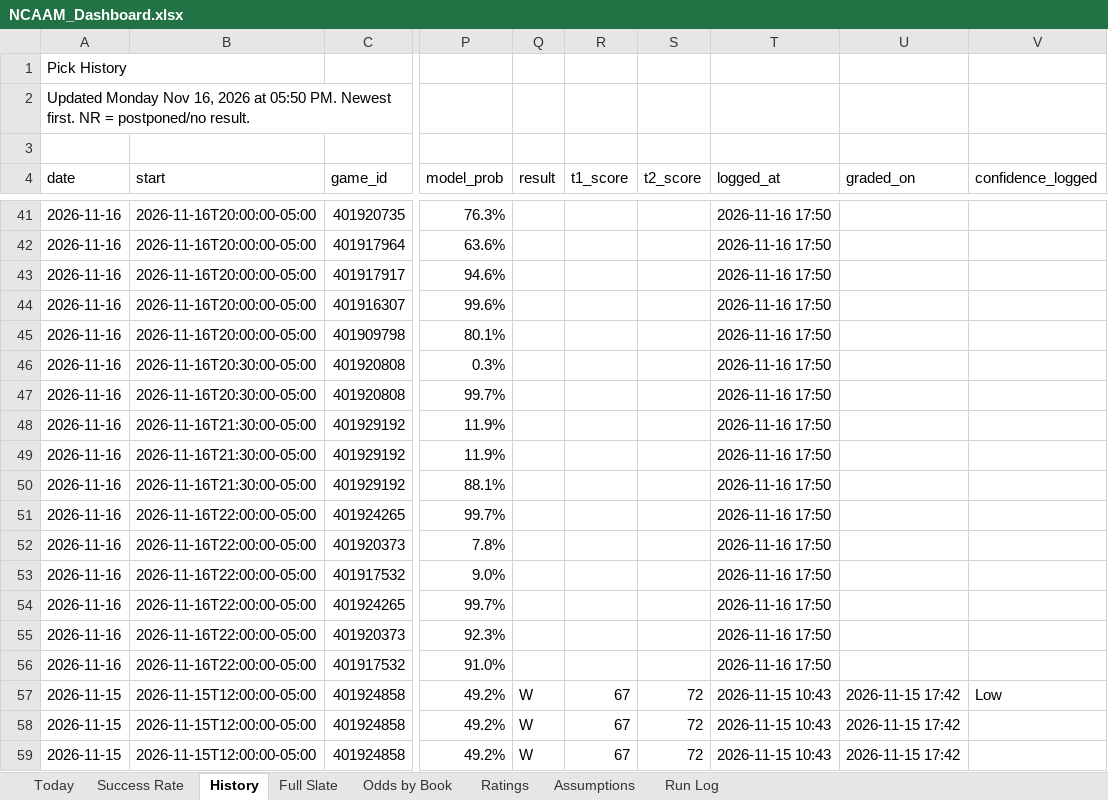
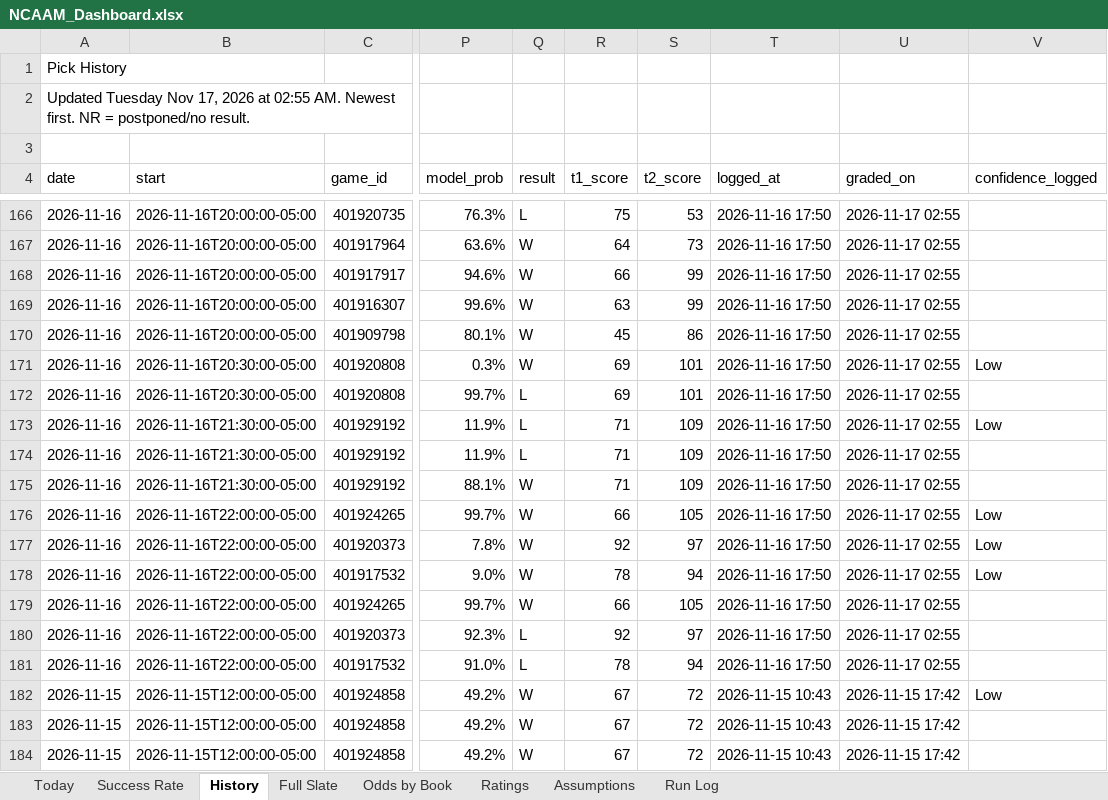
Before and after one commit to coltenmorris/ncaam-model, an Excel workbook: docs/NCAAM_Dashboard.xlsx, sheet History, drawn as a sheet; only a part is shown, gaps mark what is left out; values as stored, in another font and other column widths than the file's, no cell formats; addresses are those after the commit; the diff covers the shown part only; the diff names each change by its address in the sheet, - before the commit and + after, or states it on an @@ line.

```diff
--- a/docs/NCAAM_Dashboard.xlsx (sheet History)
+++ b/docs/NCAAM_Dashboard.xlsx (sheet History)
-A2 (date): Updated Monday Nov 16, 2026 at 05:50 PM. Newest first.…
+A2 (date): Updated Tuesday Nov 17, 2026 at 02:55 AM. Newest first.…
-Q166 (result): (empty)
+Q166 (result): L
-R166 (t1_score): (empty)
+R166 (t1_score): 75
-S166 (t2_score): (empty)
+S166 (t2_score): 53
-U166:U181 (graded_on): (empty)
+U166:U181 (graded_on): 2026-11-17 02:55
-Q167:Q171 (result): (empty)
+Q167:Q171 (result): W
-R167 (t1_score): (empty)
+R167 (t1_score): 64
-S167 (t2_score): (empty)
+S167 (t2_score): 73
-R168 (t1_score): (empty)
+R168 (t1_score): 66
-S168:S169 (t2_score): (empty)
+S168:S169 (t2_score): 99
-R169 (t1_score): (empty)
+R169 (t1_score): 63
-R170 (t1_score): (empty)
+R170 (t1_score): 45
-S170 (t2_score): (empty)
+S170 (t2_score): 86
-R171:R172 (t1_score): (empty)
+R171:R172 (t1_score): 69
-S171:S172 (t2_score): (empty)
+S171:S172 (t2_score): 101
-V171 (confidence_logged): (empty)
+V171 (confidence_logged): Low
-Q172:Q174 (result): (empty)
+Q172:Q174 (result): L
-R173:R175 (t1_score): (empty)
+R173:R175 (t1_score): 71
-S173:S175 (t2_score): (empty)
+S173:S175 (t2_score): 109
-V173 (confidence_logged): (empty)
+V173 (confidence_logged): Low
-Q175:Q179 (result): (empty)
+Q175:Q179 (result): W
-R176 (t1_score): (empty)
+R176 (t1_score): 66
-S176 (t2_score): (empty)
+S176 (t2_score): 105
-V176:V178 (confidence_logged): (empty)
+V176:V178 (confidence_logged): Low
-R177 (t1_score): (empty)
+R177 (t1_score): 92
-S177 (t2_score): (empty)
+S177 (t2_score): 97
-R178 (t1_score): (empty)
+R178 (t1_score): 78
-S178 (t2_score): (empty)
+S178 (t2_score): 94
-R179 (t1_score): (empty)
+R179 (t1_score): 66
-S179 (t2_score): (empty)
+S179 (t2_score): 105
-Q180:Q181 (result): (empty)
+Q180:Q181 (result): L
-R180 (t1_score): (empty)
+R180 (t1_score): 92
-S180 (t2_score): (empty)
+S180 (t2_score): 97
-R181 (t1_score): (empty)
+R181 (t1_score): 78
-S181 (t2_score): (empty)
+S181 (t2_score): 94
```
Also changed, not shown: 125 added rows and 154 edited cells elsewhere in this sheet, sheet Odds by Book, sheet Full Slate, sheet Ratings, sheet Today, sheet Success Rate, sheet Run Log, cell formats, 7 other files.
